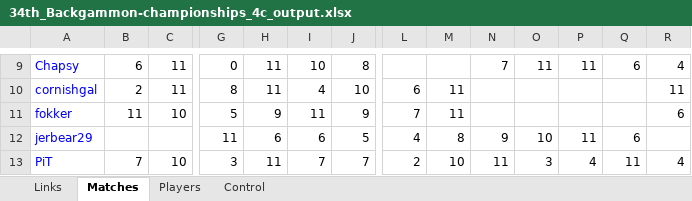
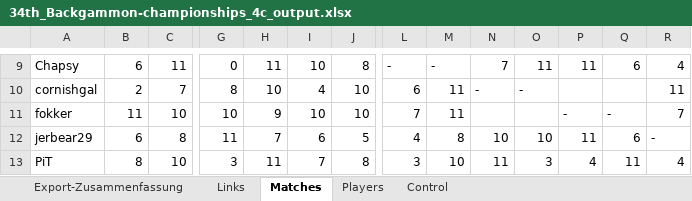
Before and after one commit to andreas0305B/BG_Dashboard, an Excel workbook: 34th_Backgammon-championships_4c_output.xlsx, sheet Matches, drawn as a sheet; only a part is shown, gaps mark what is left out; values as stored, in another font and other column widths than the file's, no borders; the diff covers the shown part only; the diff names each change by its address in the sheet, - before the commit and + after, or states it on an @@ line.

```diff
--- a/34th_Backgammon-championships_4c_output.xlsx (sheet Matches)
+++ b/34th_Backgammon-championships_4c_output.xlsx (sheet Matches)
+sheet tab: Export-Zusammenfassung
-A9:A13 text colour: #0000FF
+A9:A13 text colour: black
-L9: (empty)
+L9: -
-M9: (empty)
+M9: -
-C10: 11
+C10: 7
-H10: 11
+H10: 10
-N10: (empty)
+N10: -
-O10: (empty)
+O10: -
-G11: 5
+G11: 10
-I11: 11
+I11: 10
-J11: 9
+J11: 10
-P11: (empty)
+P11: -
-Q11: (empty)
+Q11: -
-R11: 6
+R11: 7
-B12: (empty)
+B12: 6
-C12: (empty)
+C12: 8
-H12: 6
+H12: 7
-N12: 9
+N12: 10
-R12: (empty)
+R12: -
-B13: 7
+B13: 8
-J13: 7
+J13: 8
-L13: 2
+L13: 3
```
Also changed, not shown: 34 edited cells, cell formats and merged cells elsewhere in this sheet, sheet Links, sheet Players.
